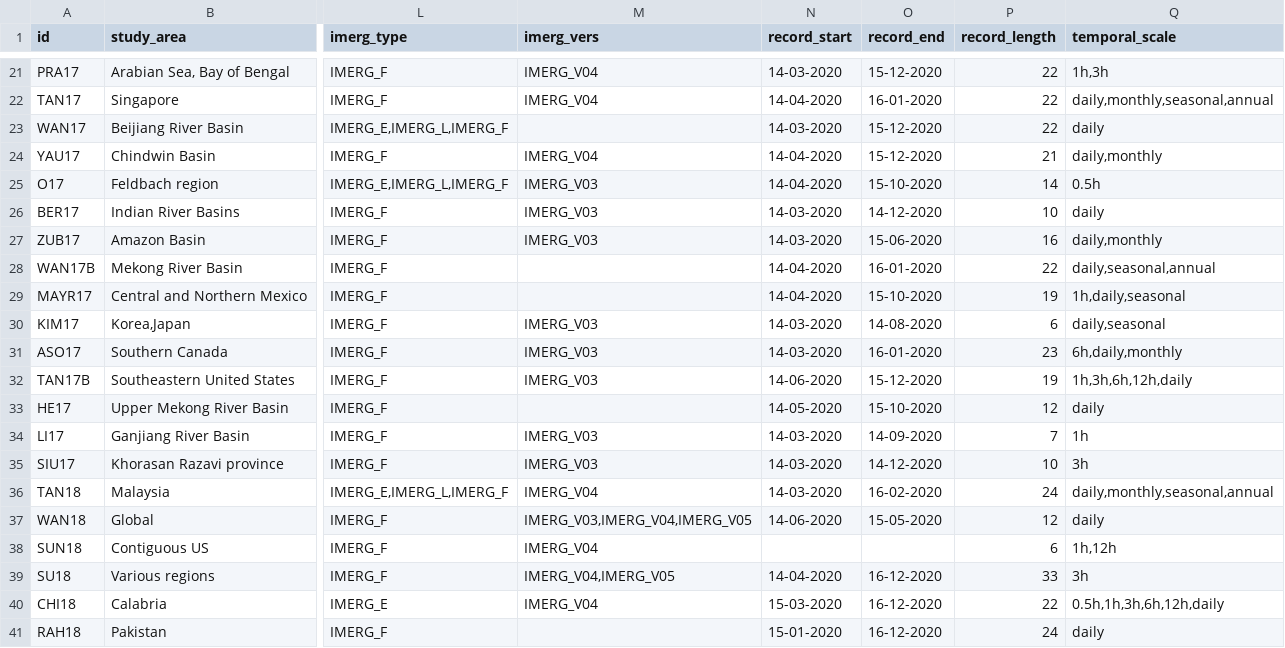
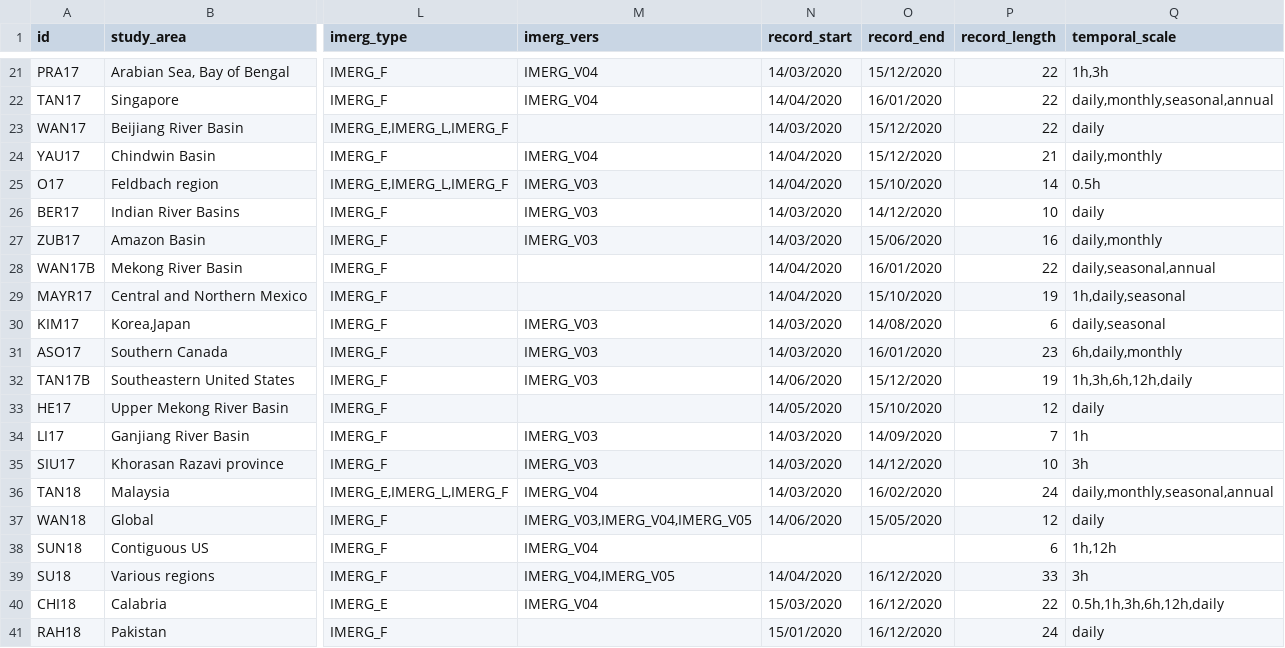
Before and after one commit to Rajani462/GPM_review, a CSV file: data/raw/studies.csv, drawn as a sheet; only a part is shown, gaps mark what is left out; the diff covers the shown part only; the diff names each change by its address in the sheet, - before the commit and + after, or states it on an @@ line.

```diff
--- a/data/raw/studies.csv
+++ b/data/raw/studies.csv
-N21 (record_start): 14-03-2020
+N21 (record_start): 14/03/2020
-O21 (record_end): 15-12-2020
+O21 (record_end): 15/12/2020
-N22 (record_start): 14-04-2020
+N22 (record_start): 14/04/2020
-O22 (record_end): 16-01-2020
+O22 (record_end): 16/01/2020
-N23 (record_start): 14-03-2020
+N23 (record_start): 14/03/2020
-O23:O24 (record_end): 15-12-2020
+O23:O24 (record_end): 15/12/2020
-N24:N25 (record_start): 14-04-2020
+N24:N25 (record_start): 14/04/2020
-O25 (record_end): 15-10-2020
+O25 (record_end): 15/10/2020
-N26:N27 (record_start): 14-03-2020
+N26:N27 (record_start): 14/03/2020
-O26 (record_end): 14-12-2020
+O26 (record_end): 14/12/2020
-O27 (record_end): 15-06-2020
+O27 (record_end): 15/06/2020
-N28:N29 (record_start): 14-04-2020
+N28:N29 (record_start): 14/04/2020
-O28 (record_end): 16-01-2020
+O28 (record_end): 16/01/2020
-O29 (record_end): 15-10-2020
+O29 (record_end): 15/10/2020
-N30:N31 (record_start): 14-03-2020
+N30:N31 (record_start): 14/03/2020
-O30 (record_end): 14-08-2020
+O30 (record_end): 14/08/2020
-O31 (record_end): 16-01-2020
+O31 (record_end): 16/01/2020
-N32 (record_start): 14-06-2020
+N32 (record_start): 14/06/2020
-O32 (record_end): 15-12-2020
+O32 (record_end): 15/12/2020
-N33 (record_start): 14-05-2020
+N33 (record_start): 14/05/2020
-O33 (record_end): 15-10-2020
+O33 (record_end): 15/10/2020
-N34:N36 (record_start): 14-03-2020
+N34:N36 (record_start): 14/03/2020
-O34 (record_end): 14-09-2020
+O34 (record_end): 14/09/2020
-O35 (record_end): 14-12-2020
+O35 (record_end): 14/12/2020
-O36 (record_end): 16-02-2020
+O36 (record_end): 16/02/2020
-N37 (record_start): 14-06-2020
+N37 (record_start): 14/06/2020
-O37 (record_end): 15-05-2020
+O37 (record_end): 15/05/2020
-N39 (record_start): 14-04-2020
+N39 (record_start): 14/04/2020
-O39:O41 (record_end): 16-12-2020
+O39:O41 (record_end): 16/12/2020
-N40 (record_start): 15-03-2020
+N40 (record_start): 15/03/2020
-N41 (record_start): 15-01-2020
+N41 (record_start): 15/01/2020
```
Also changed, not shown: 149 edited cells elsewhere in this file, 3 other files.
